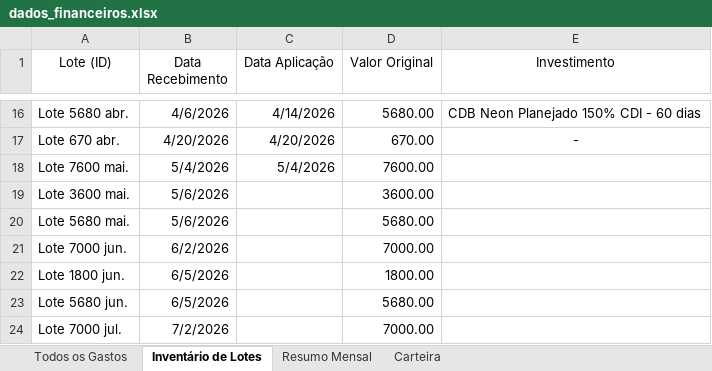
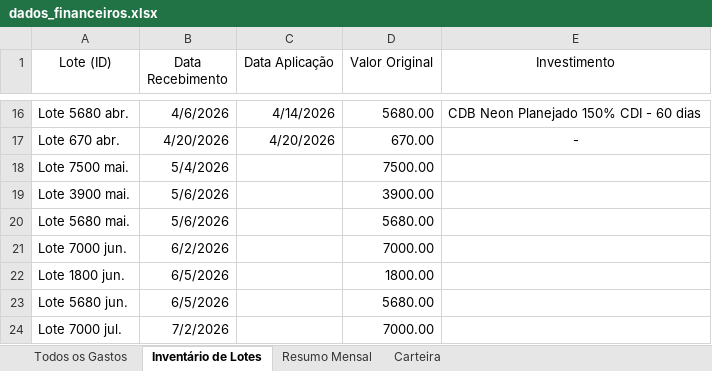
Before and after one commit to WevertonGomesCosta/payment-investment-allocation, an Excel workbook: dados/dados_financeiros.xlsx, sheet Inventário de Lotes, drawn as a sheet; only a part is shown, gaps mark what is left out; values as stored, in another font and other column widths than the file's, no borders; charts and pictures not drawn; removed rows and columns are numbered as before the commit, all else as after; the diff names each change by its address in the sheet, - before the commit and + after, or states it on an @@ line.

```diff
--- a/dados/dados_financeiros.xlsx (sheet Inventário de Lotes)
+++ b/dados/dados_financeiros.xlsx (sheet Inventário de Lotes)
-row 18: Lote 7600 mai. | 5/4/2026 | 5/4/2026 | 7600.00
+row 18: Lote 7500 mai. | 5/4/2026 |  | 7500.00
-A19 (Lote (ID)): Lote 3600 mai.
+A19 (Lote (ID)): Lote 3900 mai.
-D19 (Valor Original): 3600.00
+D19 (Valor Original): 3900.00
```
Also changed, not shown: sheet Resumo Mensal, sheet Todos os Gastos, charts or pictures.
